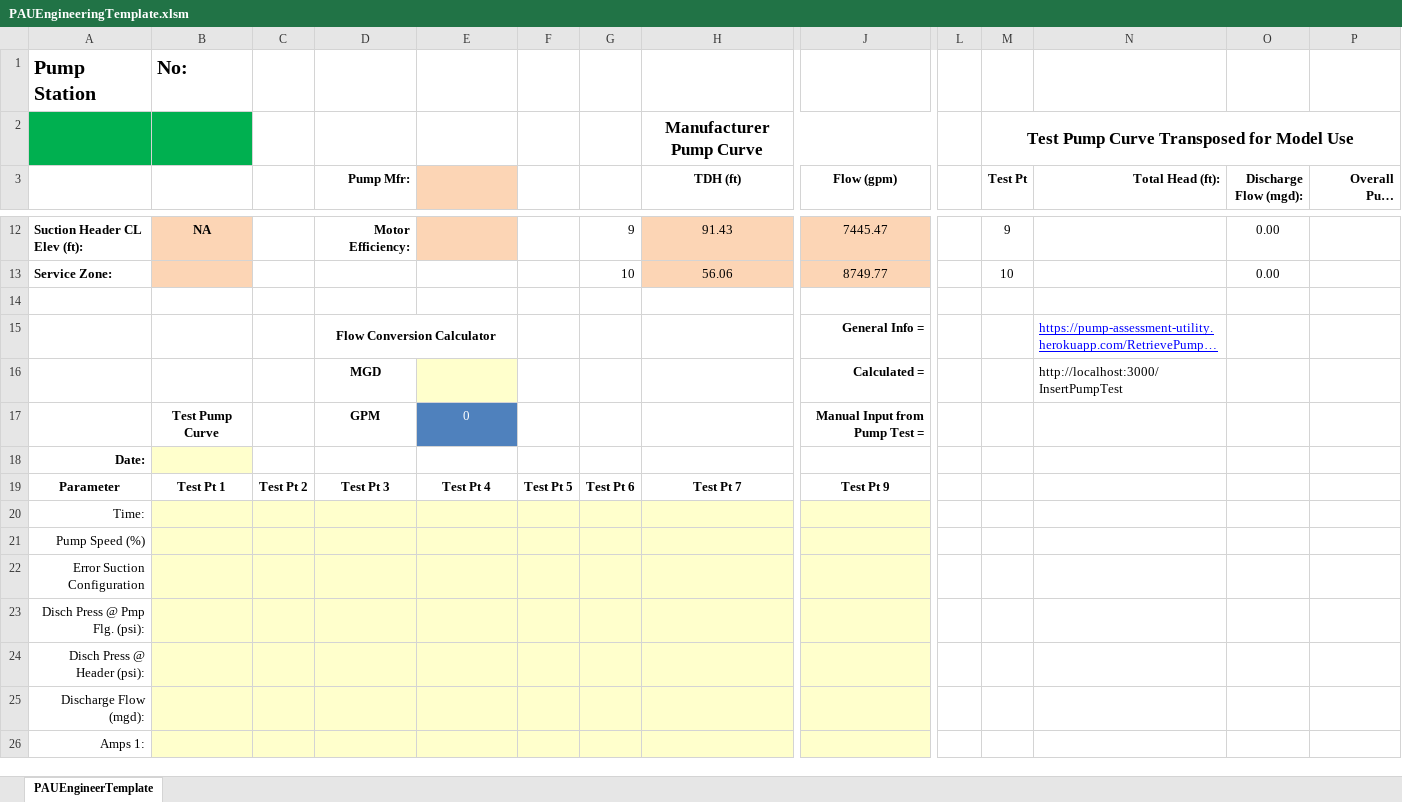
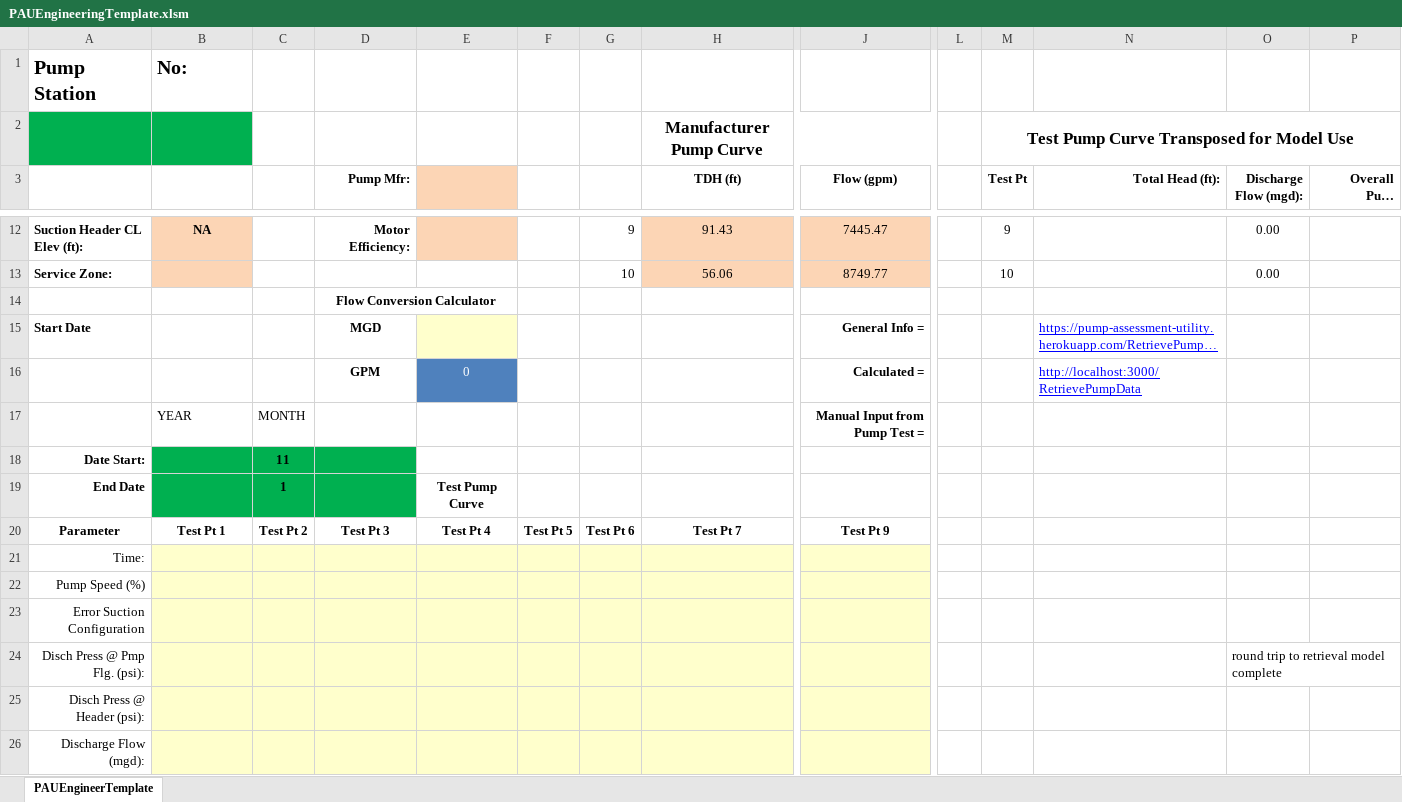
Before and after one commit to prestaylor51/waterUtility, an Excel workbook: Workbooks/PAUEngineeringTemplate.xlsm, sheet PAUEngineerTemplate, drawn as a sheet; only a part is shown, gaps mark what is left out; the shorter side is filled out with more unchanged rows; long unchanged cells end in …; values as stored, in another font and other column widths than the file's, no borders; charts and pictures not drawn; removed rows and columns are numbered as before the commit, all else as after; rows hold the shown columns only; the diff names each change by its address in the sheet, - before the commit and + after, or states it on an @@ line.

```diff
--- a/Workbooks/PAUEngineeringTemplate.xlsm (sheet PAUEngineerTemplate)
+++ b/Workbooks/PAUEngineeringTemplate.xlsm (sheet PAUEngineerTemplate)
-D14 (Pump Mfr:): (empty)
+D14 (Pump Mfr:): Flow Conversion Calculator
+D14:E14 merged
-A15: (empty)
+A15: Start Date
-D15 (Pump Mfr:): Flow Conversion Calculator
+D15 (Pump Mfr:): MGD
-D15:E15 merged
-E15 fill: none
+E15 fill: #FFFFCC
-row 16:  |  |  | MGD |  |  |  |  | Calculated = |  |  | http://localhost:3000/InsertPumpTest
-row 17:  | Test Pump Curve |  | GPM | 0 |  |  |  | Manual Input from Pump Test =
-row 18: Date:
+row 16:  |  |  | GPM | 0 |  |  |  | Calculated = |  |  | http://localhost:3000/RetrievePumpData
+row 17:  | YEAR | MONTH |  |  |  |  |  | Manual Input from Pump Test =
+row 18: Date Start: |  | 11
+row 19: End Date |  | 1 |  | Test Pump Curve
-O24 (Discharge Flow (mgd):): (empty)
+O24 (Discharge Flow (mgd):): round trip to retrieval model complete
```
Also changed, not shown: charts or pictures, 3 other files.
